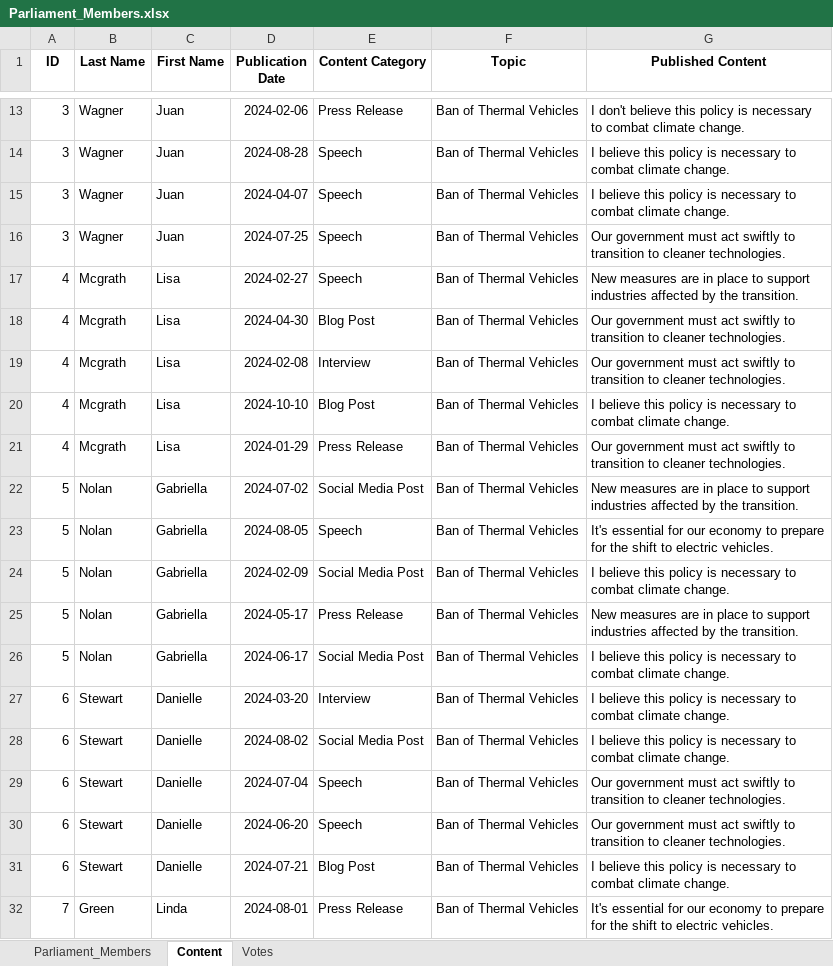
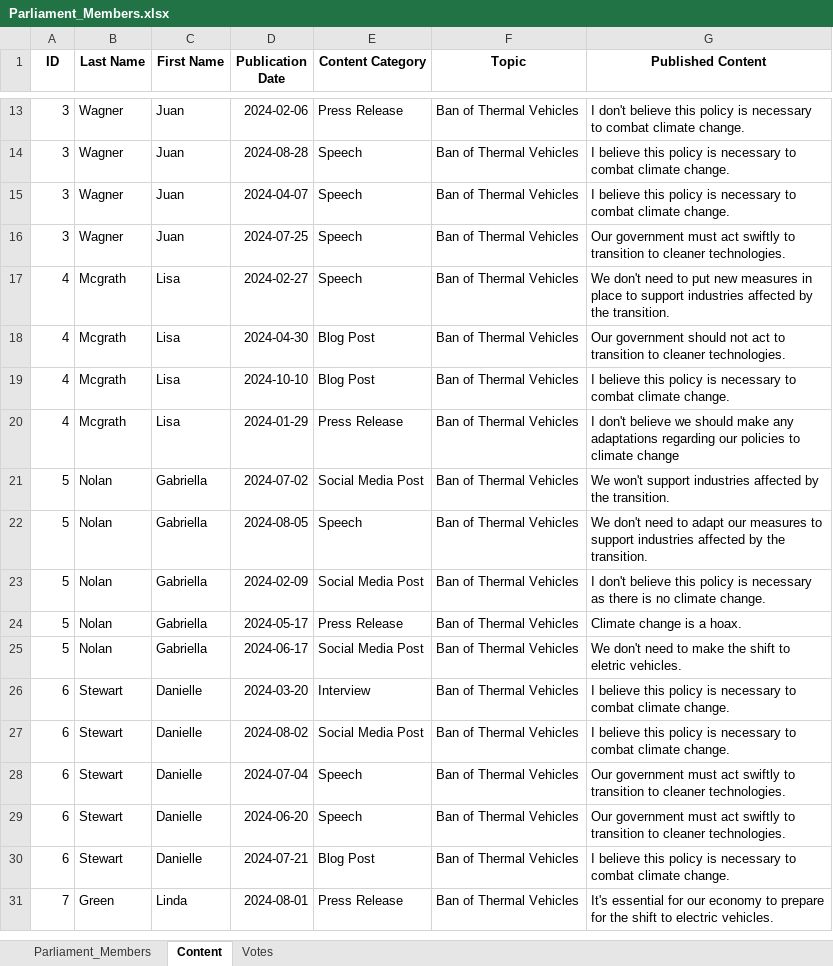
Before and after one commit to LaurentClimact/hackaton_ecf_aim, an Excel workbook: data/dummy/Parliament_Members.xlsx, sheet Content, drawn as a sheet; only a part is shown, gaps mark what is left out; values as stored, in another font and other column widths than the file's, no borders; removed rows and columns are numbered as before the commit, all else as after; the diff covers the shown part only; the diff names each change by its address in the sheet, - before the commit and + after, or states it on an @@ line.

Commit message:
Adapting dataset to add negative content

```diff
--- a/data/dummy/Parliament_Members.xlsx (sheet Content)
+++ b/data/dummy/Parliament_Members.xlsx (sheet Content)
-G17 (Published Content): New measures are in place…
+G17 (Published Content): We don't need to put new measures in place…
-G18 (Published Content): Our government must act swiftly to transition…
+G18 (Published Content): Our government should not act to transition…
-row 19: 4 | Mcgrath | Lisa | 2024-02-08 | Interview | Ban of Thermal Vehicles | Our government must act swiftly to transition to cleaner technologies.
-G20 (Published Content): Our government must act swiftly to transition to cleaner technologies.
+G20 (Published Content): I don't believe we should make any adaptations regarding our policies to climate change
-G21 (Published Content): New measures are in place to support industries…
+G21 (Published Content): We won't support industries…
-G22 (Published Content): It's essential for our economy to prepare for the shift to electric vehicles.
+G22 (Published Content): We don't need to adapt our measures to support industries affected by the transition.
-G23 (Published Content): I believe this policy is necessary to combat climate change.
+G23 (Published Content): I don't believe this policy is necessary as there is no climate change.
-G24 (Published Content): New measures are in place to support industries affected by the transition.
+G24 (Published Content): Climate change is a hoax.
-G25 (Published Content): I believe this policy is necessary to combat climate change.
+G25 (Published Content): We don't need to make the shift to eletric vehicles.
```
Also changed, not shown: 50 removed rows and 11 edited cells elsewhere in this sheet, sheet Parliament_Members, sheet Votes.
